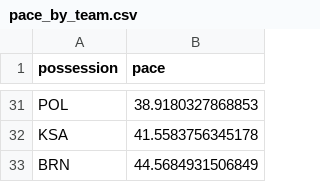
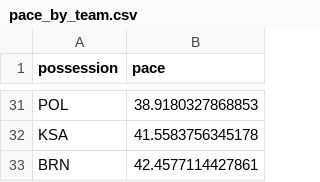
Before and after one commit to telaroz/pol_swe_2023_data, a CSV file: pace_by_team.csv, drawn as a sheet; only a part is shown, gaps mark what is left out; the diff covers the shown part only.

```diff
--- a/pace_by_team.csv
+++ b/pace_by_team.csv
@@ -32,2 +32,2 @@ POL,38.9180327868853
 KSA,41.5583756345178
-BRN,44.5684931506849
+BRN,42.4577114427861
```
Also changed, not shown: 11 added rows, 11 removed rows and 4 edited cells elsewhere in this file, pace_by_game.csv, pace_by_team_by_game.csv, 2 other files.
